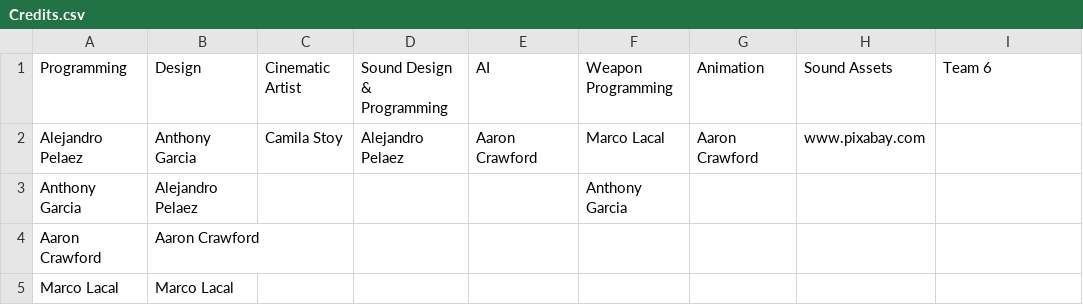
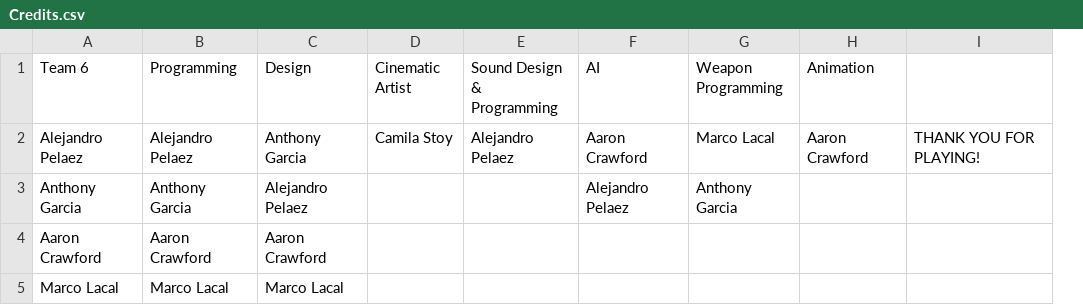
Before and after one commit to AyjayJr/Shooter, a CSV file: Assets/Resources/Credits.csv, drawn as a sheet; removed rows and columns are numbered as before the commit, all else as after; the diff names each change by its address in the sheet, - before the commit and + after, or states it on an @@ line.

Commit message:
Adjusted Credits, Added Credits Music

```diff
--- a/Assets/Resources/Credits.csv
+++ b/Assets/Resources/Credits.csv
+column A (Team 6), rows 2-5: Alejandro Pelaez | Anthony Garcia | Aaron Crawford | Marco Lacal
-column H (Sound Assets), row 2: www.pixabay.com
-I1: Team 6
+I1: (empty)
-I2: (empty)
+I2: THANK YOU FOR PLAYING!
-F3 (AI): (empty)
+F3 (AI): Alejandro Pelaez
```
Also changed, not shown: 8 other files.
